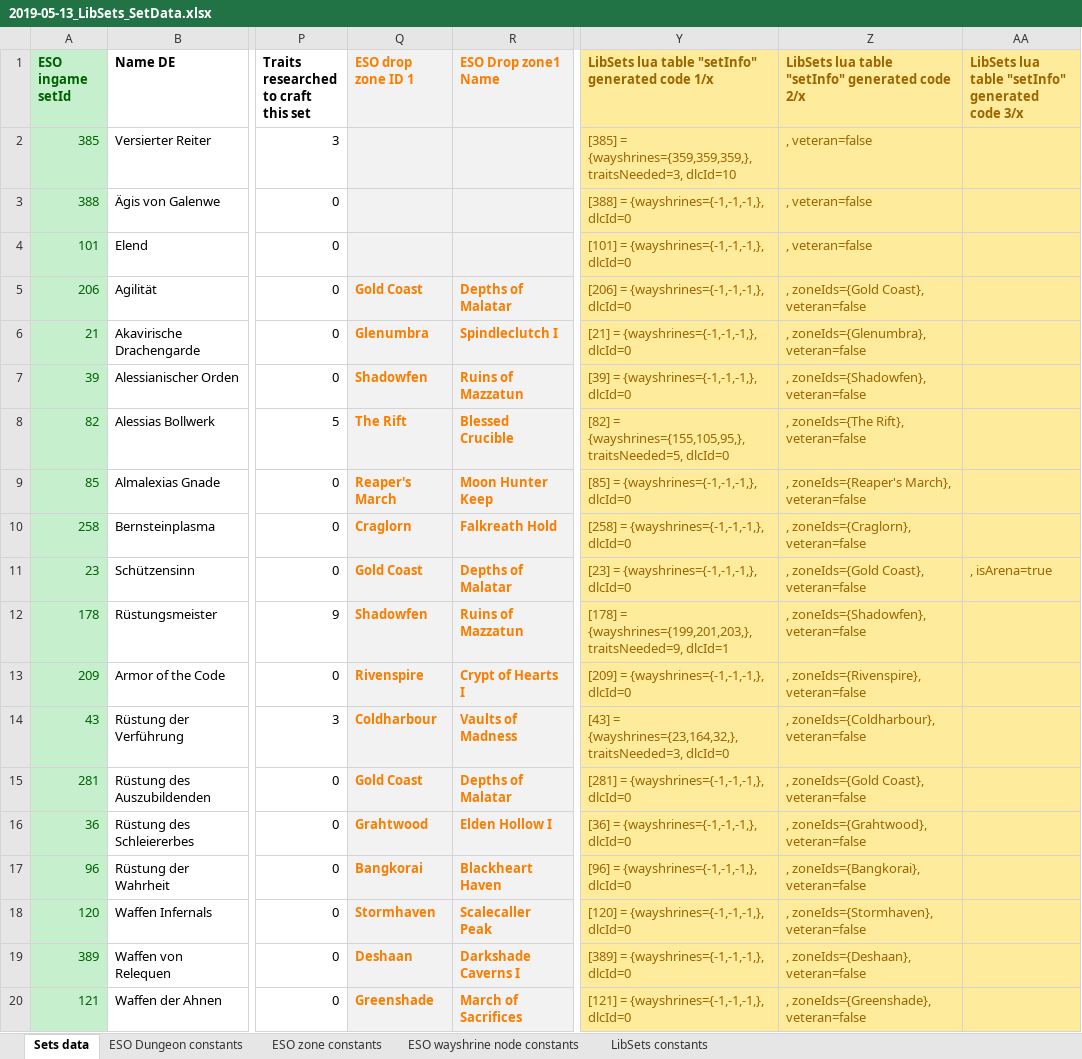
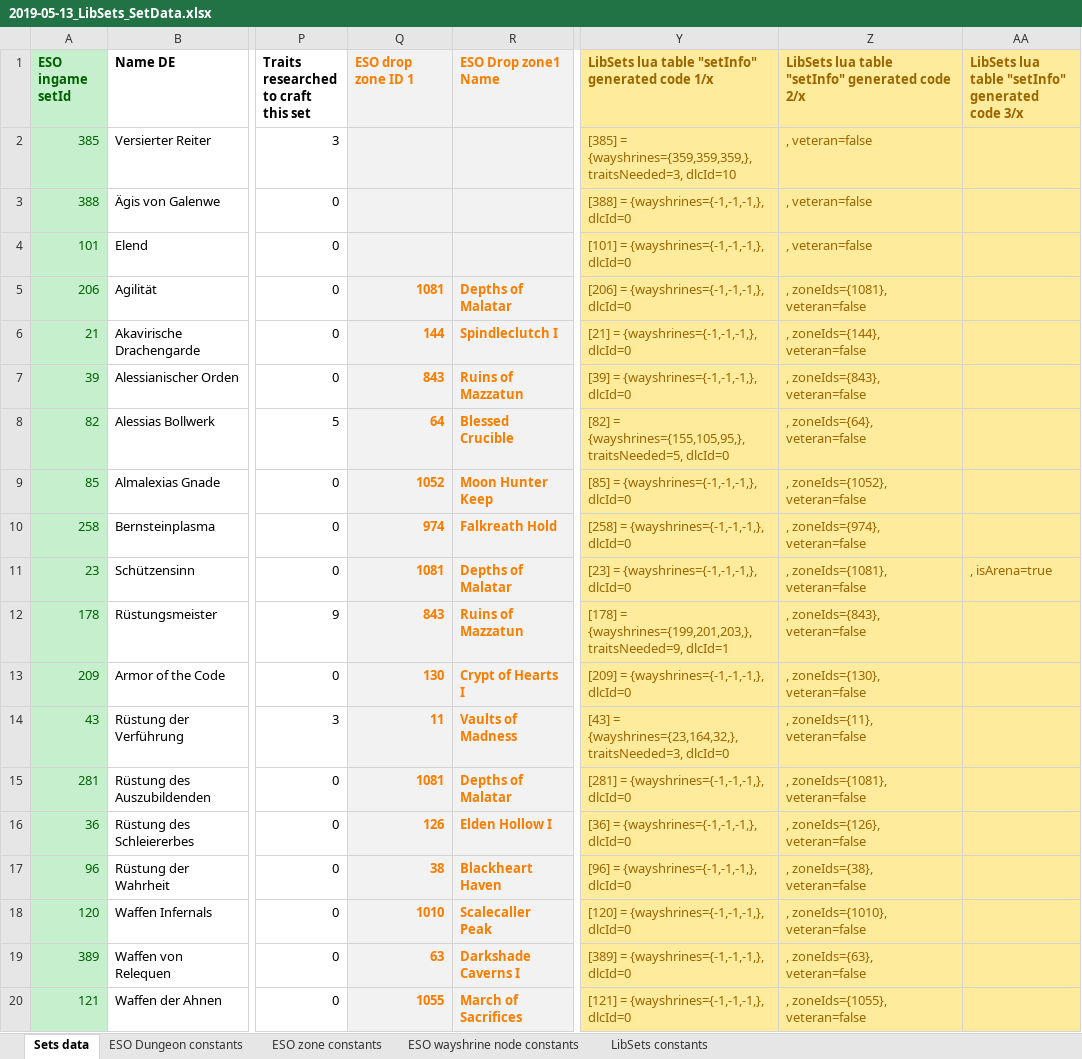
Before and after one commit to Baertram/LibSets, an Excel workbook: LibSets/2019-05-13_LibSets_SetData.xlsx, sheet Sets data, drawn as a sheet; only a part is shown, gaps mark what is left out; values as stored, in another font and other column widths than the file's, no borders; the diff covers the shown part only; the diff names each change by its address in the sheet, - before the commit and + after, or states it on an @@ line.

Commit message:
Fixed set drop location zoneId formula to show id

```diff
--- a/LibSets/2019-05-13_LibSets_SetData.xlsx (sheet Sets data)
+++ b/LibSets/2019-05-13_LibSets_SetData.xlsx (sheet Sets data)
-Q5 (ESO drop zone ID 1): Gold Coast
+Q5 (ESO drop zone ID 1): 1081
-Z5: , zoneIds={Gold Coast}, veteran=false
+Z5: , zoneIds={1081}, veteran=false
-Q6 (ESO drop zone ID 1): Glenumbra
+Q6 (ESO drop zone ID 1): 144
-Z6: , zoneIds={Glenumbra}, veteran=false
+Z6: , zoneIds={144}, veteran=false
-Q7 (ESO drop zone ID 1): Shadowfen
+Q7 (ESO drop zone ID 1): 843
-Z7: , zoneIds={Shadowfen}, veteran=false
+Z7: , zoneIds={843}, veteran=false
-Q8 (ESO drop zone ID 1): The Rift
+Q8 (ESO drop zone ID 1): 64
-Z8: , zoneIds={The Rift}, veteran=false
+Z8: , zoneIds={64}, veteran=false
-Q9 (ESO drop zone ID 1): Reaper's March
+Q9 (ESO drop zone ID 1): 1052
-Z9: , zoneIds={Reaper's March}, veteran=false
+Z9: , zoneIds={1052}, veteran=false
-Q10 (ESO drop zone ID 1): Craglorn
+Q10 (ESO drop zone ID 1): 974
-Z10: , zoneIds={Craglorn}, veteran=false
+Z10: , zoneIds={974}, veteran=false
-Q11 (ESO drop zone ID 1): Gold Coast
+Q11 (ESO drop zone ID 1): 1081
-Z11: , zoneIds={Gold Coast}, veteran=false
+Z11: , zoneIds={1081}, veteran=false
-Q12 (ESO drop zone ID 1): Shadowfen
+Q12 (ESO drop zone ID 1): 843
-Z12: , zoneIds={Shadowfen}, veteran=false
+Z12: , zoneIds={843}, veteran=false
-Q13 (ESO drop zone ID 1): Rivenspire
+Q13 (ESO drop zone ID 1): 130
-Z13: , zoneIds={Rivenspire}, veteran=false
+Z13: , zoneIds={130}, veteran=false
-Q14 (ESO drop zone ID 1): Coldharbour
+Q14 (ESO drop zone ID 1): 11
-Z14: , zoneIds={Coldharbour}, veteran=false
+Z14: , zoneIds={11}, veteran=false
-Q15 (ESO drop zone ID 1): Gold Coast
+Q15 (ESO drop zone ID 1): 1081
-Z15: , zoneIds={Gold Coast}, veteran=false
+Z15: , zoneIds={1081}, veteran=false
-Q16 (ESO drop zone ID 1): Grahtwood
+Q16 (ESO drop zone ID 1): 126
-Z16: , zoneIds={Grahtwood}, veteran=false
+Z16: , zoneIds={126}, veteran=false
-Q17 (ESO drop zone ID 1): Bangkorai
+Q17 (ESO drop zone ID 1): 38
-Z17: , zoneIds={Bangkorai}, veteran=false
+Z17: , zoneIds={38}, veteran=false
-Q18 (ESO drop zone ID 1): Stormhaven
+Q18 (ESO drop zone ID 1): 1010
-Z18: , zoneIds={Stormhaven}, veteran=false
+Z18: , zoneIds={1010}, veteran=false
-Q19 (ESO drop zone ID 1): Deshaan
+Q19 (ESO drop zone ID 1): 63
-Z19: , zoneIds={Deshaan}, veteran=false
+Z19: , zoneIds={63}, veteran=false
-Q20 (ESO drop zone ID 1): Greenshade
+Q20 (ESO drop zone ID 1): 1055
-Z20: , zoneIds={Greenshade}, veteran=false
+Z20: , zoneIds={1055}, veteran=false
```
Also changed, not shown: 190 edited cells elsewhere in this sheet, formulas that keep their value.
